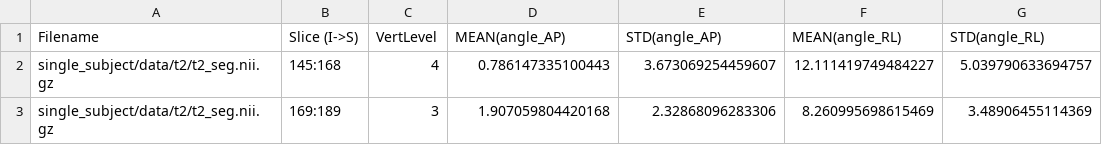
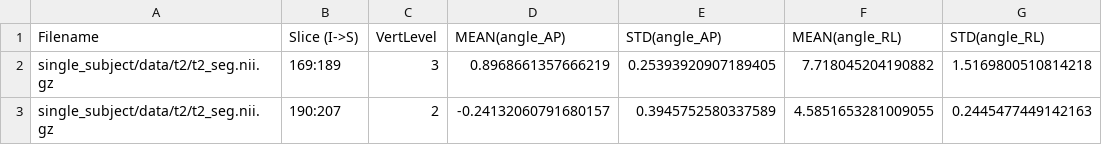
Before and after one commit to spinalcordtoolbox/spinalcordtoolbox, a CSV file: documentation/source/user_section/tutorials/shape-analysis/compute-csa-and-other-shape-metrics/angle-ap-rl.csv, drawn as a sheet.

```diff
--- a/documentation/source/user_section/tutorials/shape-analysis/compute-csa-and-other-shape-metrics/angle-ap-rl.csv
+++ b/documentation/source/user_section/tutorials/shape-analysis/compute-csa-and-other-shape-metrics/angle-ap-rl.csv
@@ -1,3 +1,3 @@
 Filename,Slice (I->S),VertLevel,MEAN(angle_AP),STD(angle_AP),MEAN(angle_RL),STD(angle_RL)
-single_subject/data/t2/t2_seg.nii.gz,145:168,4,0.786147335100443,3.673069254459607,12.111419749484227,5.039790633694757
-single_subject/data/t2/t2_seg.nii.gz,169:189,3,1.907059804420168,2.32868096283306,8.260995698615469,3.48906455114369
+single_subject/data/t2/t2_seg.nii.gz,169:189,3,0.8968661357666219,0.25393920907189405,7.718045204190882,1.5169800510814218
+single_subject/data/t2/t2_seg.nii.gz,190:207,2,-0.24132060791680157,0.3945752580337589,4.5851653281009055,0.2445477449142163
```
Also changed, not shown: documentation/source/user_section/tutorials/shape-analysis/compute-csa-and-other-shape-metrics/csa_perlevel.csv, documentation/source/user_section/tutorials/shape-analysis/compute-csa-and-other-shape-metrics/other-shape-metrics-1.csv, 5 other files.
